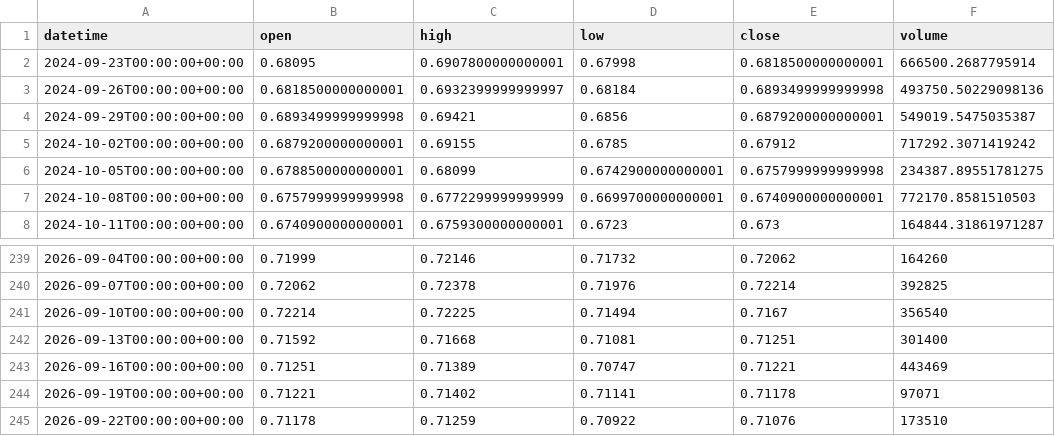
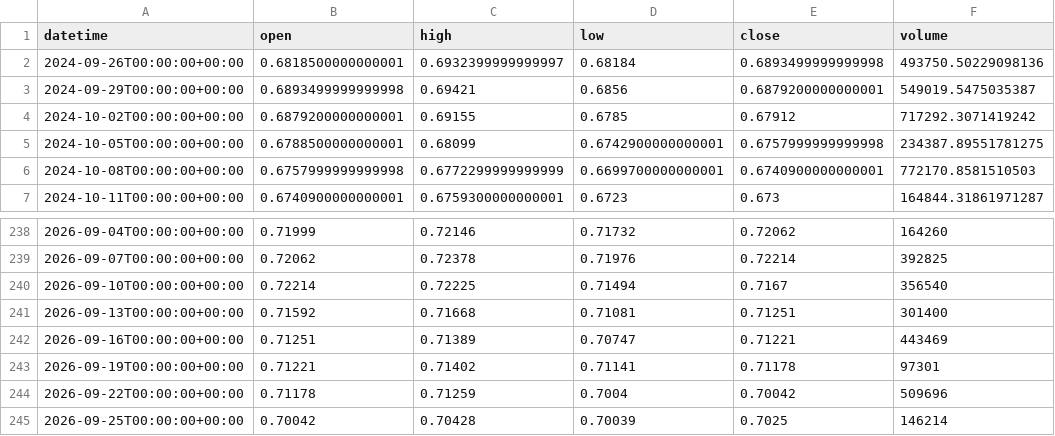
Before and after one commit to getdata-finance/audusd-3d-ohlcv-forex-historical-data, a CSV file: AUDUSD_3d.csv, drawn as a sheet; only a part is shown, gaps mark what is left out.

Commit message:
Update AUDUSD 3d OHLCV sample

```diff
--- a/AUDUSD_3d.csv
+++ b/AUDUSD_3d.csv
@@ -1,3 +1,2 @@
 datetime,open,high,low,close,volume
-2024-09-23T00:00:00+00:00,0.68095,0.6907800000000001,0.67998,0.6818500000000001,666500.2687795914
 2024-09-26T00:00:00+00:00,0.6818500000000001,0.6932399999999997,0.68184,0.6893499999999998,493750.50229098136
@@ -243,3 +242,4 @@ datetime,open,high,low,close,volume
 2026-09-16T00:00:00+00:00,0.71251,0.71389,0.70747,0.71221,443469
-2026-09-19T00:00:00+00:00,0.71221,0.71402,0.71141,0.71178,97071
-2026-09-22T00:00:00+00:00,0.71178,0.71259,0.70922,0.71076,173510
+2026-09-19T00:00:00+00:00,0.71221,0.71402,0.71141,0.71178,97301
+2026-09-22T00:00:00+00:00,0.71178,0.71259,0.7004,0.70042,509696
+2026-09-25T00:00:00+00:00,0.70042,0.70428,0.70039,0.7025,146214
```
Also changed, not shown: 1 other file.
